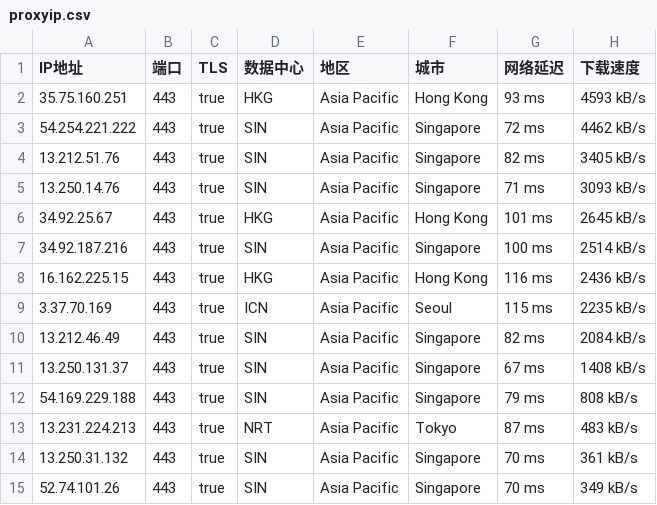
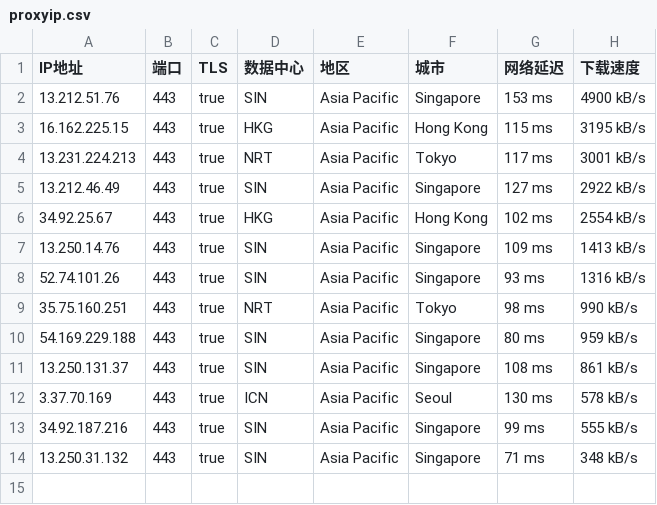
Before and after one commit to mountain787/Lunch-Bag-ip, a CSV file: proxyip.csv, drawn as a sheet.

Commit message:
2025-07-28 22:45:20

```diff
--- a/proxyip.csv
+++ b/proxyip.csv
@@ -1,15 +1,14 @@
 IP地址,端口,TLS,数据中心,地区,城市,网络延迟,下载速度
-35.75.160.251,443,true,HKG,Asia Pacific,Hong Kong,93 ms,4593 kB/s
-54.254.221.222,443,true,SIN,Asia Pacific,Singapore,72 ms,4462 kB/s
-13.212.51.76,443,true,SIN,Asia Pacific,Singapore,82 ms,3405 kB/s
-13.250.14.76,443,true,SIN,Asia Pacific,Singapore,71 ms,3093 kB/s
-34.92.25.67,443,true,HKG,Asia Pacific,Hong Kong,101 ms,2645 kB/s
-34.92.187.216,443,true,SIN,Asia Pacific,Singapore,100 ms,2514 kB/s
-16.162.225.15,443,true,HKG,Asia Pacific,Hong Kong,116 ms,2436 kB/s
-3.37.70.169,443,true,ICN,Asia Pacific,Seoul,115 ms,2235 kB/s
-13.212.46.49,443,true,SIN,Asia Pacific,Singapore,82 ms,2084 kB/s
-13.250.131.37,443,true,SIN,Asia Pacific,Singapore,67 ms,1408 kB/s
-54.169.229.188,443,true,SIN,Asia Pacific,Singapore,79 ms,808 kB/s
-13.231.224.213,443,true,NRT,Asia Pacific,Tokyo,87 ms,483 kB/s
-13.250.31.132,443,true,SIN,Asia Pacific,Singapore,70 ms,361 kB/s
-52.74.101.26,443,true,SIN,Asia Pacific,Singapore,70 ms,349 kB/s
+13.212.51.76,443,true,SIN,Asia Pacific,Singapore,153 ms,4900 kB/s
+16.162.225.15,443,true,HKG,Asia Pacific,Hong Kong,115 ms,3195 kB/s
+13.231.224.213,443,true,NRT,Asia Pacific,Tokyo,117 ms,3001 kB/s
+13.212.46.49,443,true,SIN,Asia Pacific,Singapore,127 ms,2922 kB/s
+34.92.25.67,443,true,HKG,Asia Pacific,Hong Kong,102 ms,2554 kB/s
+13.250.14.76,443,true,SIN,Asia Pacific,Singapore,109 ms,1413 kB/s
+52.74.101.26,443,true,SIN,Asia Pacific,Singapore,93 ms,1316 kB/s
+35.75.160.251,443,true,NRT,Asia Pacific,Tokyo,98 ms,990 kB/s
+54.169.229.188,443,true,SIN,Asia Pacific,Singapore,80 ms,959 kB/s
+13.250.131.37,443,true,SIN,Asia Pacific,Singapore,108 ms,861 kB/s
+3.37.70.169,443,true,ICN,Asia Pacific,Seoul,130 ms,578 kB/s
+34.92.187.216,443,true,SIN,Asia Pacific,Singapore,99 ms,555 kB/s
+13.250.31.132,443,true,SIN,Asia Pacific,Singapore,71 ms,348 kB/s
```
